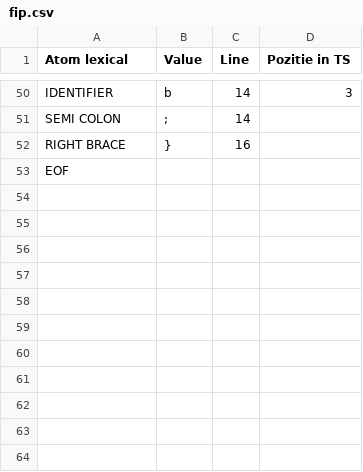
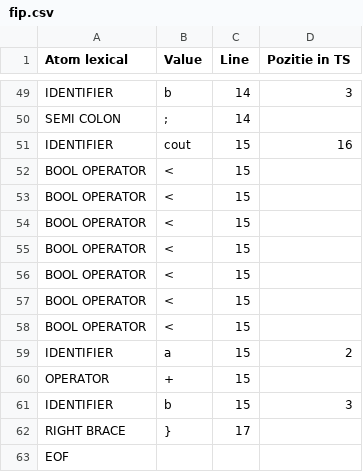
Before and after one commit to Mehaip/ubb-third-year, a CSV file: lftc/flex/data/fip.csv, drawn as a sheet; only a part is shown, gaps mark what is left out; the diff covers the shown part only.

```diff
--- a/lftc/flex/data/fip.csv
+++ b/lftc/flex/data/fip.csv
@@ -51,3 +50,14 @@ IDENTIFIER,b,14,3
 SEMI COLON,;,14
-RIGHT BRACE,},16
+IDENTIFIER,cout,15,16
+BOOL OPERATOR,<,15
+BOOL OPERATOR,<,15
+BOOL OPERATOR,<,15
+BOOL OPERATOR,<,15
+BOOL OPERATOR,<,15
+BOOL OPERATOR,<,15
+BOOL OPERATOR,<,15
+IDENTIFIER,a,15,2
+OPERATOR,+,15
+IDENTIFIER,b,15,3
+RIGHT BRACE,},17
 EOF
```
Also changed, not shown: 1 removed row and 5 edited cells elsewhere in this file, 11 other files.
